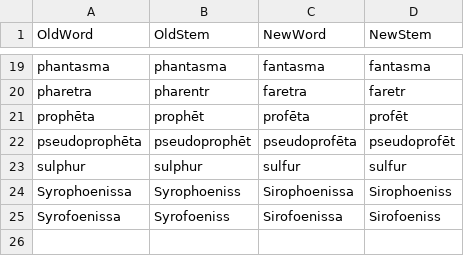
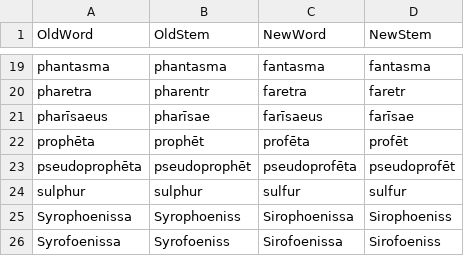
Before and after one commit to DoctrinaLatina/macronized, a CSV file: substitutions/ph2f.csv, drawn as a sheet; only a part is shown, gaps mark what is left out.

Commit message:
Add "farīsaeus" to ph2f

```diff
--- a/substitutions/ph2f.csv
+++ b/substitutions/ph2f.csv
@@ -20,2 +20,3 @@ phantasma,phantasma,fantasma,fantasma
 pharetra,pharentr,faretra,faretr
+pharīsaeus,pharīsae,farīsaeus,farīsae
 prophēta,prophēt,profēta,profēt
```
Also changed, not shown: 7 other files.
